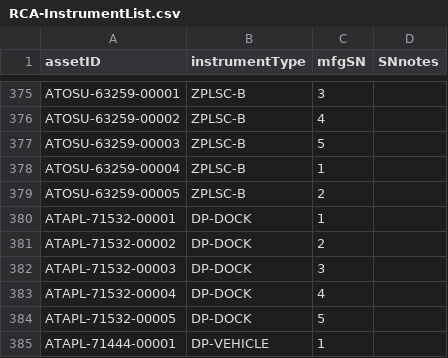
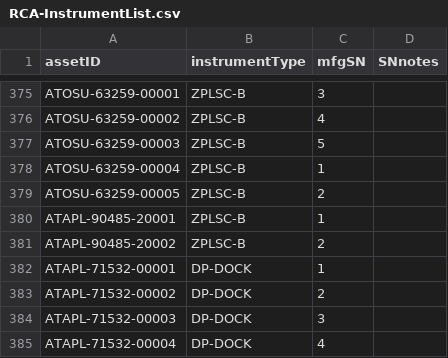
Before and after one commit to OOI-CabledArray/metadataVerification, a CSV file: assetManagement/params/RCA-InstrumentList.csv, drawn as a sheet; only a part is shown, gaps mark what is left out; the shorter side is filled out with more unchanged rows.

```diff
--- a/assetManagement/params/RCA-InstrumentList.csv
+++ b/assetManagement/params/RCA-InstrumentList.csv
@@ -379,2 +379,4 @@ ATOSU-63259-00004,ZPLSC-B,1,
 ATOSU-63259-00005,ZPLSC-B,2,
+ATAPL-90485-20001,ZPLSC-B,1
+ATAPL-90485-20002,ZPLSC-B,2
 ATAPL-71532-00001,DP-DOCK,1,
```
Also changed, not shown: 2 other files.
